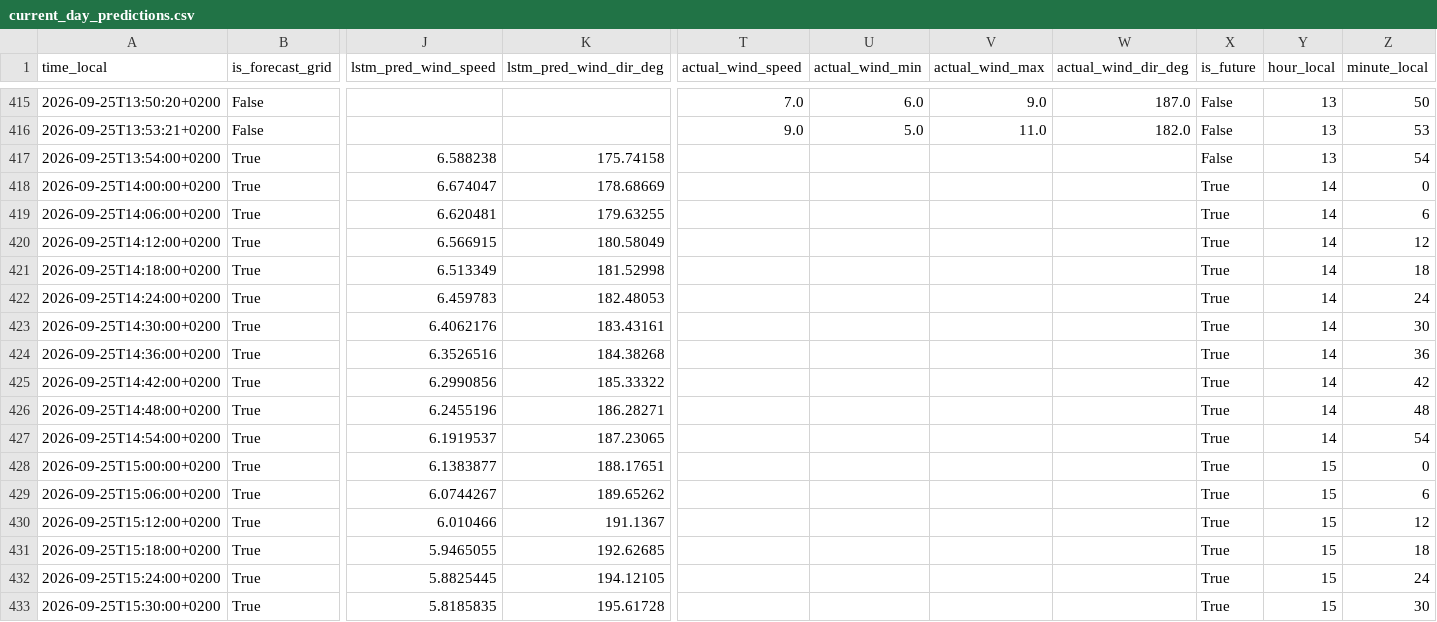
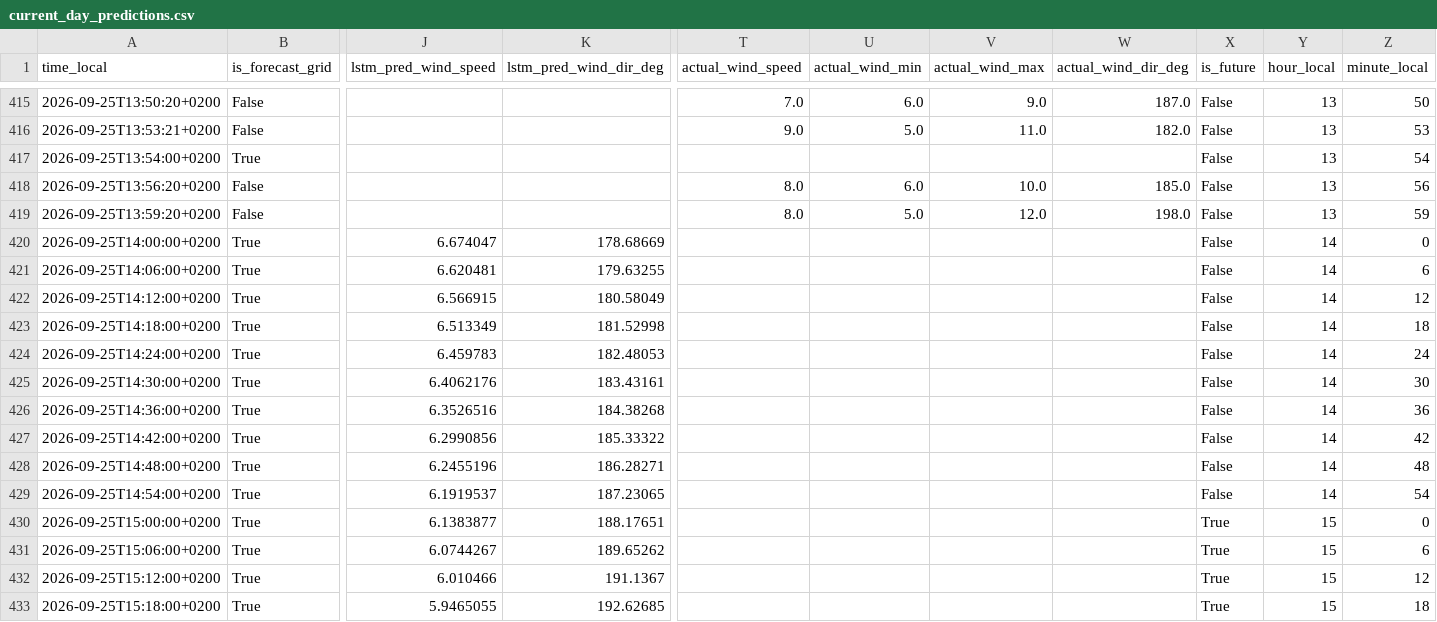
Before and after one commit to sandervancranenburgh/wind_dashboard, a CSV file: docs/current_day_predictions.csv, drawn as a sheet; only a part is shown, gaps mark what is left out; the shorter side is filled out with more unchanged rows; addresses are those after the commit; rows hold the shown columns only; the diff covers the shown part only; the diff names each change by its address in the sheet, - before the commit and + after, or states it on an @@ line.

```diff
--- a/docs/current_day_predictions.csv
+++ b/docs/current_day_predictions.csv
-J417 (lstm_pred_wind_speed): 6.588238
+J417 (lstm_pred_wind_speed): (empty)
-K417 (lstm_pred_wind_dir_deg): 175.74158
+K417 (lstm_pred_wind_dir_deg): (empty)
+row 418: 2026-09-25T13:56:20+0200 | False |  |  | 8.0 | 6.0 | 10.0 | 185.0 | False | 13 | 56
+row 419: 2026-09-25T13:59:20+0200 | False |  |  | 8.0 | 5.0 | 12.0 | 198.0 | False | 13 | 59
-X420:X429 (is_future): True
+X420:X429 (is_future): False
```
Also changed, not shown: 18 edited cells elsewhere in this file, 5 other files.
